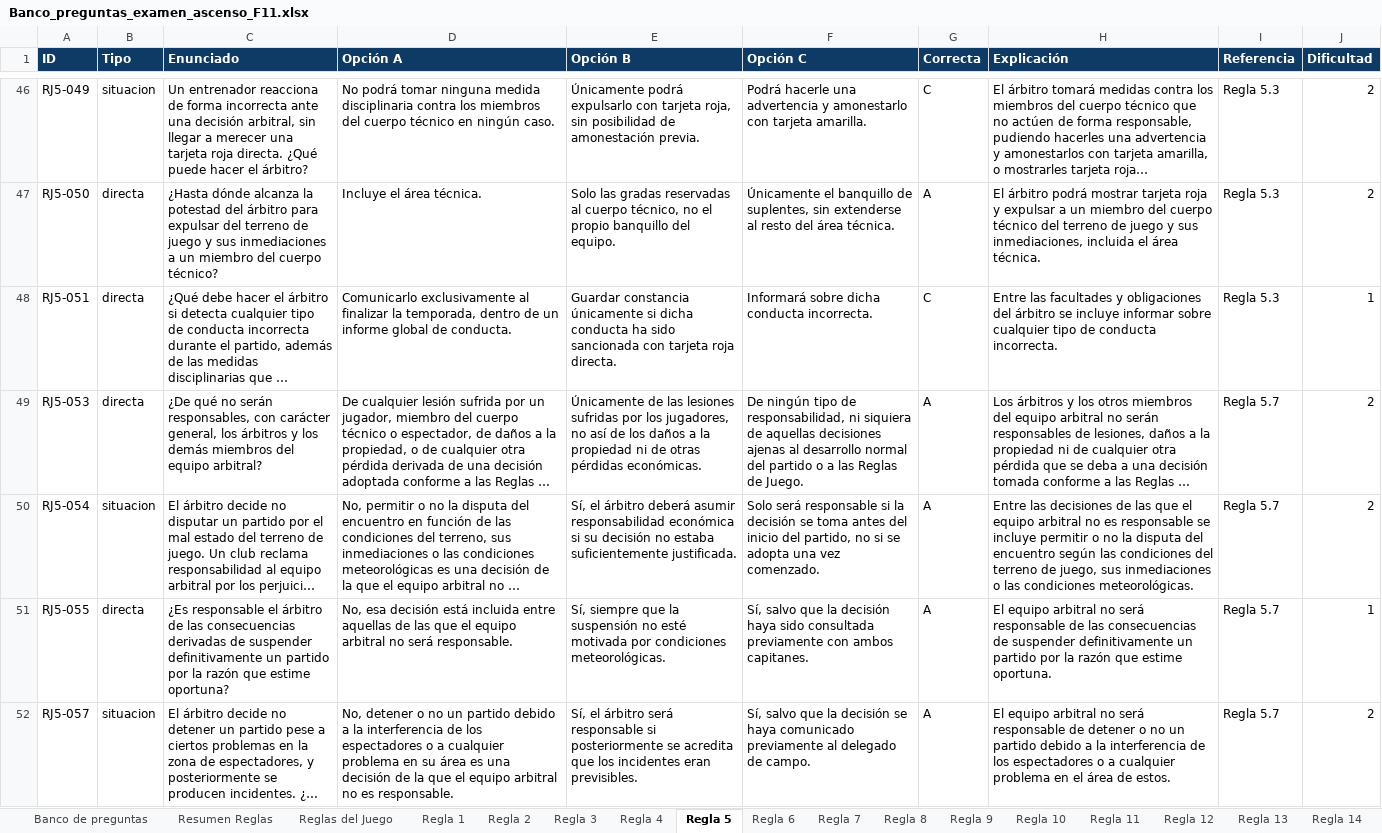
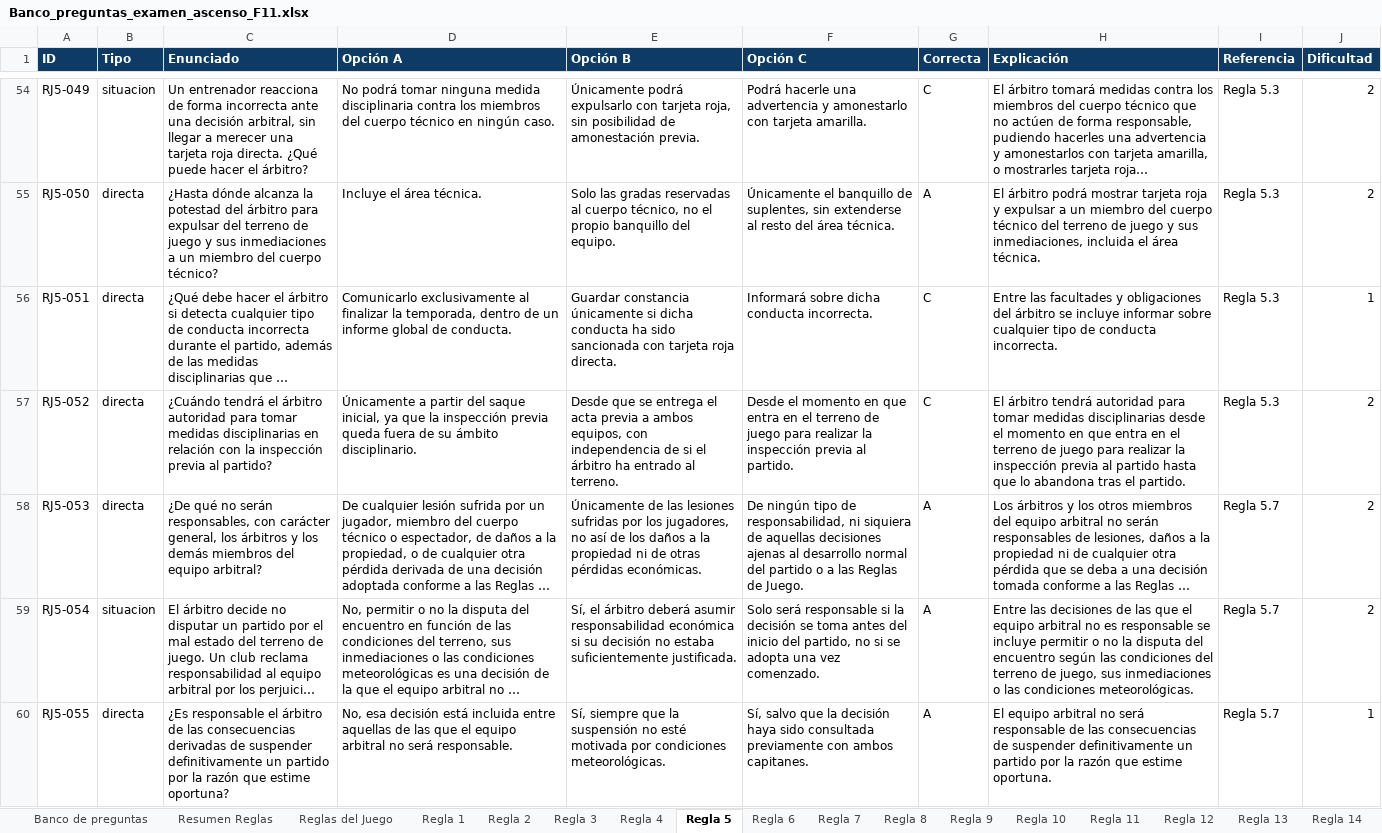
Before and after one commit to ivanmc28/examen-f11, an Excel workbook: Banco_preguntas_examen_ascenso_F11.xlsx, sheet Regla 5, drawn as a sheet; only a part is shown, gaps mark what is left out; the shorter side is filled out with more unchanged rows; long unchanged cells end in …; values as stored, in another font and other column widths than the file's, no borders; the diff covers the shown part only; the diff names each change by its address in the sheet, - before the commit and + after, or states it on an @@ line.

```diff
--- a/Banco_preguntas_examen_ascenso_F11.xlsx (sheet Regla 5)
+++ b/Banco_preguntas_examen_ascenso_F11.xlsx (sheet Regla 5)
+row 57: RJ5-052 | directa | ¿Cuándo tendrá el árbitro autoridad para tomar medidas disciplinarias en relación con la inspección previa al partido? | Únicamente a partir del saque inicial, ya que la inspección previa queda fuera de su ámbito disciplinario. | Desde que se entrega el acta previa a ambos equipos, con independencia de si el árbitro ha entrado al terreno. | Desde el momento en que entra en el terreno de juego para realizar la inspección previa al partido. | C | El árbitro tendrá autoridad para tomar medidas disciplinarias desde el momento en que entra en el terreno de juego para realizar la inspección previa al partido hasta que lo abandona tras el partido. | Regla 5.3 | 2
```
Also changed, not shown: 9 added rows elsewhere in this sheet, sheet Banco de preguntas, sheet Regla 12, sheet Regla 14, sheet Regla 17, sheet Regla 13, sheet Regla 15, 13 more sheets, 1 other file.
